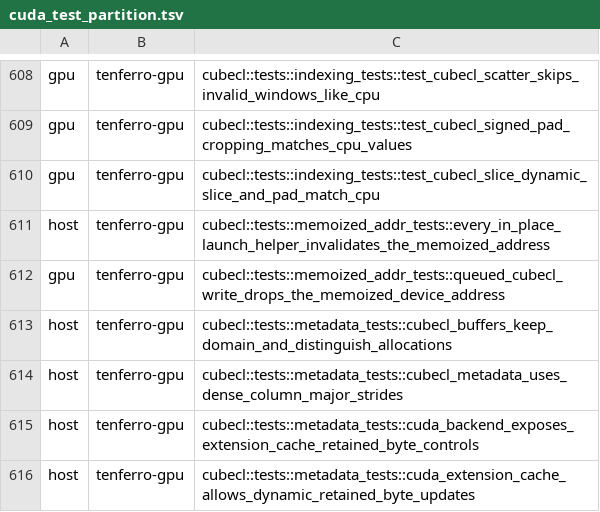
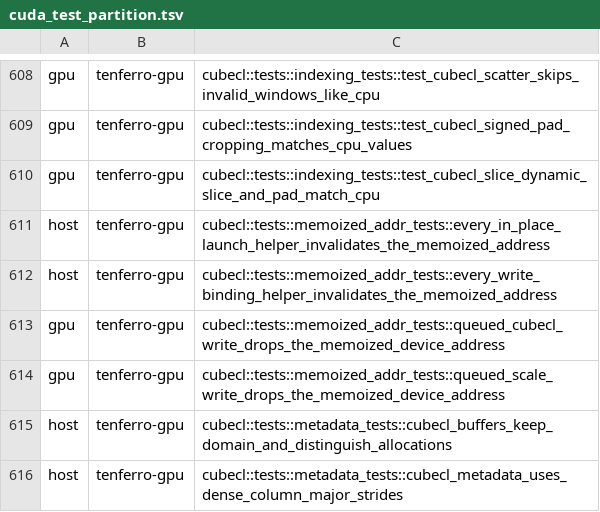
Before and after one commit to tensor4all/tenferro-rs, a TSV file: scripts/ci/cuda_test_partition.tsv, drawn as a sheet; only a part is shown, gaps mark what is left out; the shorter side is filled out with more unchanged rows.

Commit message:
fix(gpu): invalidate the memoized device address at every mutable CubeCL write binding (#1890)
#1872 cleared a buffer's memoized device address only in the `dispatch.rs`
launch helpers whose output parameter is `&TypedTensor`. The in-place scale
bridge in `interop.rs` binds an existing destination through
`dispatch::typed_view_mut_array_arg` and queues a scale kernel, so it kept a
memoized address across a queued write and let a later raw vendor call bypass
the `get_resource` round trip that pushes the queued kernel onto the CUstream.
The same binding shape serves the axpby, copy, and strided-fill writes.

Clear the address in `typed_tensor_mut_array_arg` and
`typed_view_mut_array_arg`, the boundary every mutable CubeCL binding of an
existing allocation passes through, and record the invariant there.

The source-contract test now keys on that binding shape instead of on
`launch_*` names with a `&TypedTensor` output, and a CUDA test drives a real
in-place scale through the reported path. Refs #1875.

```diff
--- a/scripts/ci/cuda_test_partition.tsv
+++ b/scripts/ci/cuda_test_partition.tsv
@@ -611,3 +611,5 @@ gpu	tenferro-gpu	cubecl::tests::indexing_tests::test_cubecl_slice_dynamic_slice_
 host	tenferro-gpu	cubecl::tests::memoized_addr_tests::every_in_place_launch_helper_invalidates_the_memoized_address
+host	tenferro-gpu	cubecl::tests::memoized_addr_tests::every_write_binding_helper_invalidates_the_memoized_address
 gpu	tenferro-gpu	cubecl::tests::memoized_addr_tests::queued_cubecl_write_drops_the_memoized_device_address
+gpu	tenferro-gpu	cubecl::tests::memoized_addr_tests::queued_scale_write_drops_the_memoized_device_address
 host	tenferro-gpu	cubecl::tests::metadata_tests::cubecl_buffers_keep_domain_and_distinguish_allocations
```
Also changed, not shown: 3 other files.
